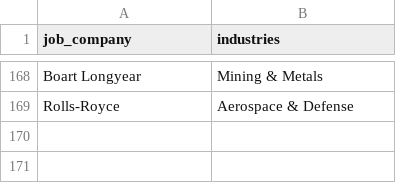
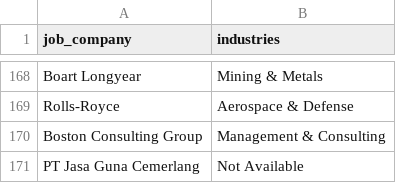
Before and after one commit to Rachdyan/geosains-job-crawler, a CSV file: data/company_industry_indeed.csv, drawn as a sheet; only a part is shown, gaps mark what is left out; the diff names each change by its address in the sheet, - before the commit and + after, or states it on an @@ line.

```diff
--- a/data/company_industry_indeed.csv
+++ b/data/company_industry_indeed.csv
+row 170: Boston Consulting Group | Management & Consulting
+row 171: PT Jasa Guna Cemerlang | Not Available
```
Also changed, not shown: data/job_posted.csv, 1 other file.
